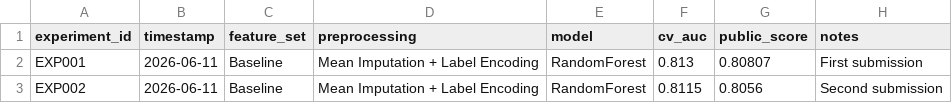
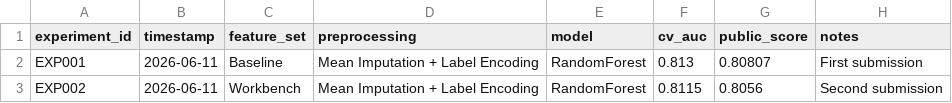
Before and after one commit to koushik0004/omnicampus-competition, a CSV file: experiments.csv, drawn as a sheet.

Commit message:
execution | Phase 4: improve preprocessing first | school encoding

```diff
--- a/experiments.csv
+++ b/experiments.csv
@@ -2,2 +2,2 @@ experiment_id,timestamp,feature_set,preprocessing,model,cv_auc,public_score,note
 EXP001,2026-06-11,Baseline,Mean Imputation + Label Encoding,RandomForest,0.813,0.80807,First submission
-EXP002,2026-06-11,Baseline,Mean Imputation + Label Encoding,RandomForest,0.8115,0.8056,Second submission
+EXP002,2026-06-11,Workbench,Mean Imputation + Label Encoding,RandomForest,0.8115,0.8056,Second submission
```
Also changed, not shown: 1 other file.
